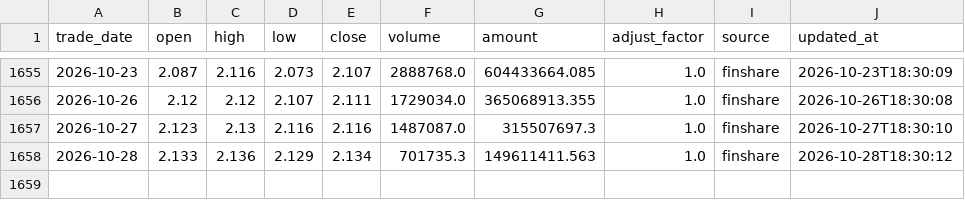
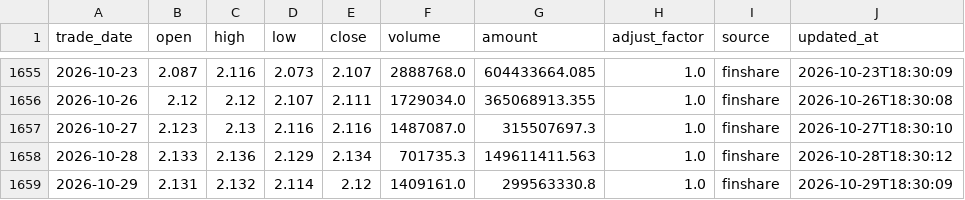
Before and after one commit to MorphKyan/strategy, a CSV file: platform/data/159980.csv, drawn as a sheet; only a part is shown, gaps mark what is left out.

```diff
--- a/platform/data/159980.csv
+++ b/platform/data/159980.csv
@@ -1658 +1658,2 @@ trade_date,open,high,low,close,volume,amount,adjust_factor,source,updated_at
 2026-10-28,2.133,2.136,2.129,2.134,701735.3,149611411.563,1.0,finshare,2026-10-28T18:30:12
+2026-10-29,2.131,2.132,2.114,2.12,1409161.0,299563330.8,1.0,finshare,2026-10-29T18:30:09
```
Also changed, not shown: platform/data/159985.csv, platform/data/510300.csv, 9 other files.
